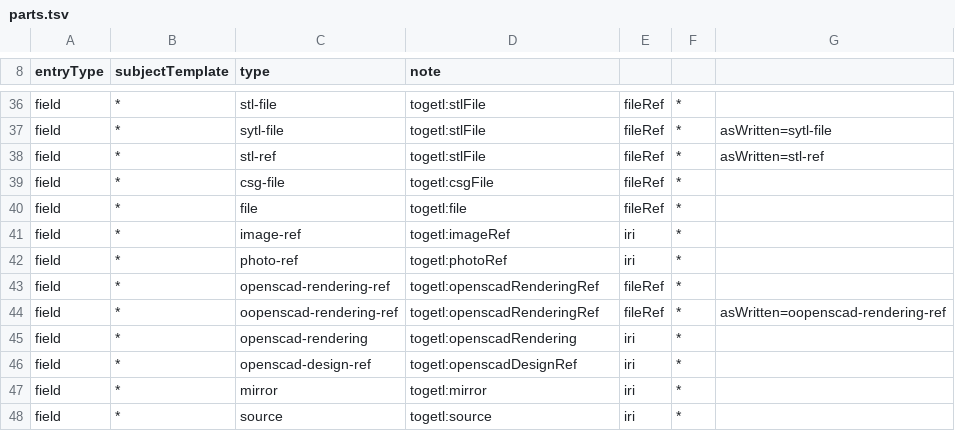
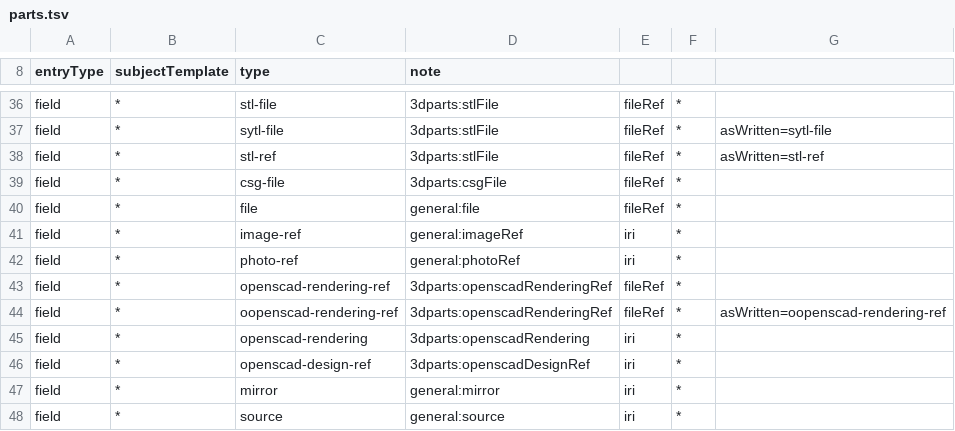
Before and after one commit to TOGoS/Scratch38, a TSV file: mappings/parts.tsv, drawn as a sheet; only a part is shown, gaps mark what is left out; the diff covers the shown part only; the diff names each change by its address in the sheet, - before the commit and + after, or states it on an @@ line.

```diff
--- a/mappings/parts.tsv
+++ b/mappings/parts.tsv
-D36:D38 (note): togetl:stlFile
+D36:D38 (note): 3dparts:stlFile
-D39 (note): togetl:csgFile
+D39 (note): 3dparts:csgFile
-D40 (note): togetl:file
+D40 (note): general:file
-D41 (note): togetl:imageRef
+D41 (note): general:imageRef
-D42 (note): togetl:photoRef
+D42 (note): general:photoRef
-D43:D44 (note): togetl:openscadRenderingRef
+D43:D44 (note): 3dparts:openscadRenderingRef
-D45 (note): togetl:openscadRendering
+D45 (note): 3dparts:openscadRendering
-D46 (note): togetl:openscadDesignRef
+D46 (note): 3dparts:openscadDesignRef
-D47 (note): togetl:mirror
+D47 (note): general:mirror
-D48 (note): togetl:source
+D48 (note): general:source
```
Also changed, not shown: 29 edited cells elsewhere in this file, mappings/namespaces.tsv, 13 other files.
